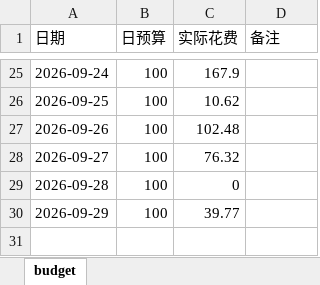
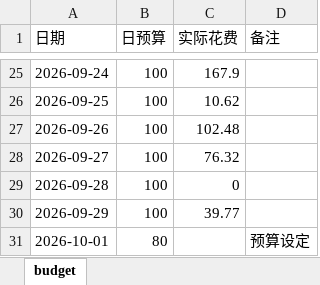
Before and after one commit to Sumer0825/Sumer, an Excel workbook: data/budget.xlsx, sheet budget, drawn as a sheet; only a part is shown, gaps mark what is left out; values as stored, in another font and other column widths than the file's, no borders; the diff names each change by its address in the sheet, - before the commit and + after, or states it on an @@ line.

Commit message:
更新收支规划局 2026-09-29

```diff
--- a/data/budget.xlsx (sheet budget)
+++ b/data/budget.xlsx (sheet budget)
+row 31: 2026-10-01 | 80 |  | 预算设定
```
